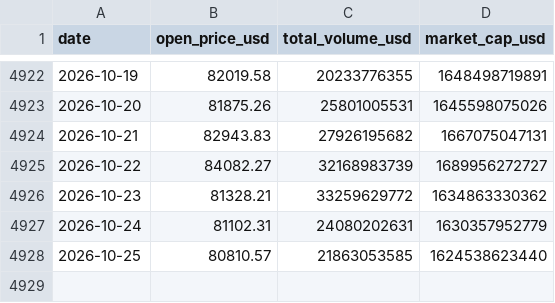
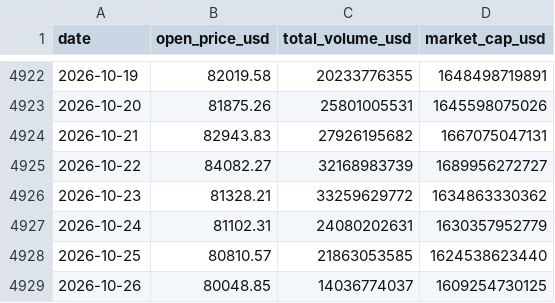
Before and after one commit to jaegunjung/finance, a CSV file: crypto/data/btc_daily.csv, drawn as a sheet; only a part is shown, gaps mark what is left out.

```diff
--- a/crypto/data/btc_daily.csv
+++ b/crypto/data/btc_daily.csv
@@ -4928 +4928,2 @@ date,open_price_usd,total_volume_usd,market_cap_usd
 2026-10-25,80810.57,21863053585,1624538623440
+2026-10-26,80048.85,14036774037,1609254730125
```
